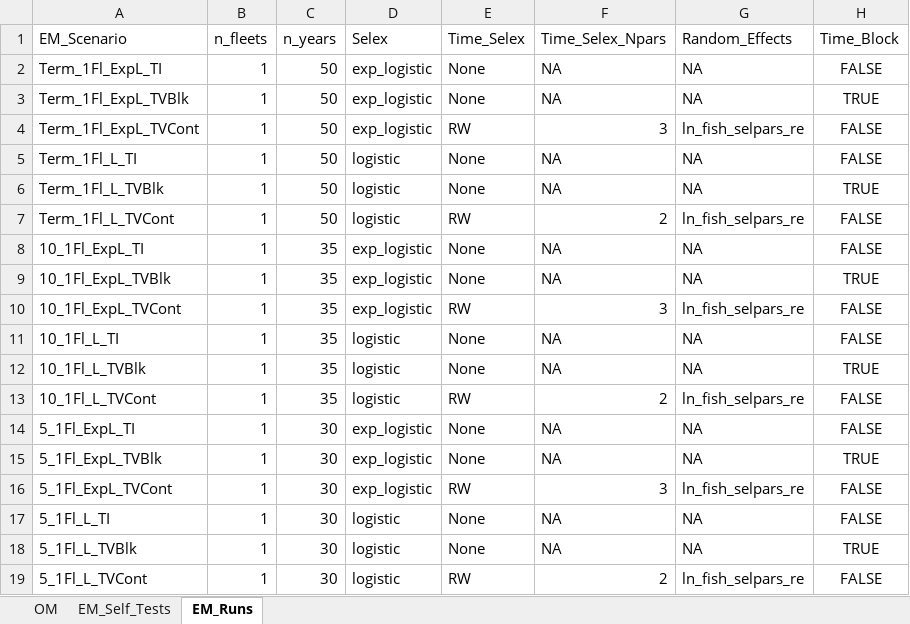
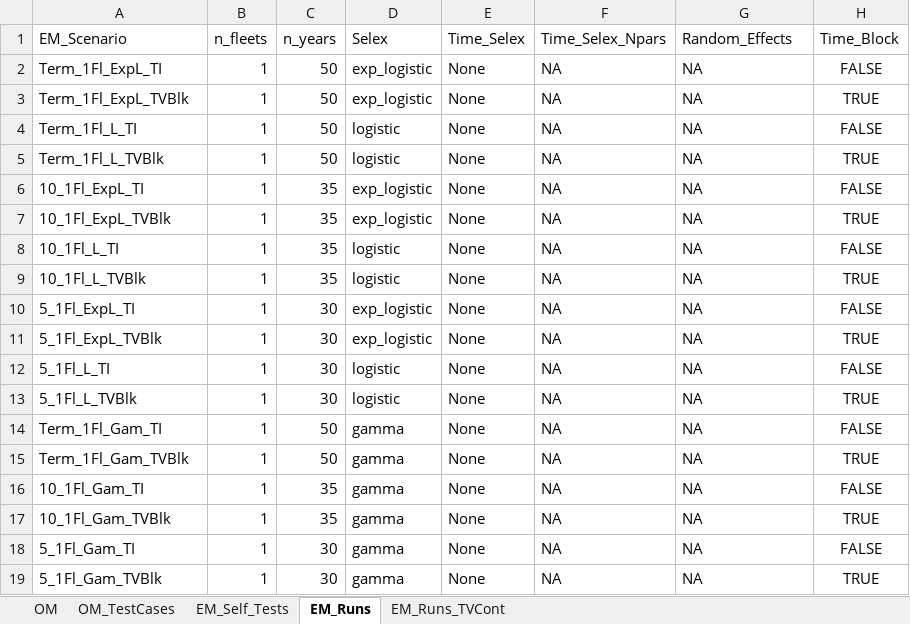
Before and after one commit to chengmatt/State_Space_Selex_Sim, an Excel workbook: input/OM_EM_Scenarios.xlsx, sheet EM_Runs, drawn as a sheet; values as stored, in another font and other column widths than the file's, no borders; removed rows and columns are numbered as before the commit, all else as after; the diff names each change by its address in the sheet, - before the commit and + after, or states it on an @@ line.

```diff
--- a/input/OM_EM_Scenarios.xlsx (sheet EM_Runs)
+++ b/input/OM_EM_Scenarios.xlsx (sheet EM_Runs)
+sheet tab: OM_TestCases
+sheet tab: EM_Runs_TVCont
-row 4: Term_1Fl_ExpL_TVCont | 1 | 50 | exp_logistic | RW | 3 | ln_fish_selpars_re | FALSE
-row 7: Term_1Fl_L_TVCont | 1 | 50 | logistic | RW | 2 | ln_fish_selpars_re | FALSE
-row 10: 10_1Fl_ExpL_TVCont | 1 | 35 | exp_logistic | RW | 3 | ln_fish_selpars_re | FALSE
-row 13: 10_1Fl_L_TVCont | 1 | 35 | logistic | RW | 2 | ln_fish_selpars_re | FALSE
-row 16: 5_1Fl_ExpL_TVCont | 1 | 30 | exp_logistic | RW | 3 | ln_fish_selpars_re | FALSE
-row 19: 5_1Fl_L_TVCont | 1 | 30 | logistic | RW | 2 | ln_fish_selpars_re | FALSE
+row 14: Term_1Fl_Gam_TI | 1 | 50 | gamma | None | NA | NA | FALSE
+row 15: Term_1Fl_Gam_TVBlk | 1 | 50 | gamma | None | NA | NA | TRUE
+row 16: 10_1Fl_Gam_TI | 1 | 35 | gamma | None | NA | NA | FALSE
+row 17: 10_1Fl_Gam_TVBlk | 1 | 35 | gamma | None | NA | NA | TRUE
+row 18: 5_1Fl_Gam_TI | 1 | 30 | gamma | None | NA | NA | FALSE
+row 19: 5_1Fl_Gam_TVBlk | 1 | 30 | gamma | None | NA | NA | TRUE
```
Also changed, not shown: 25 other files.
